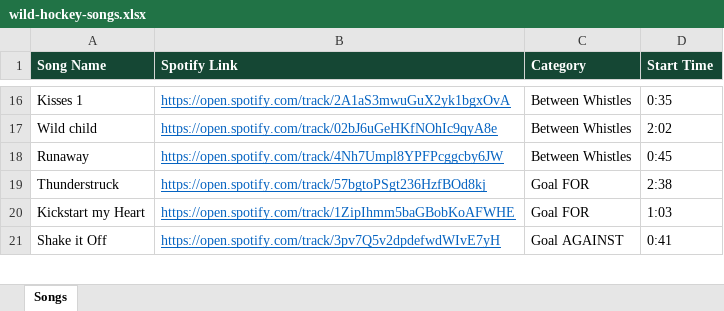
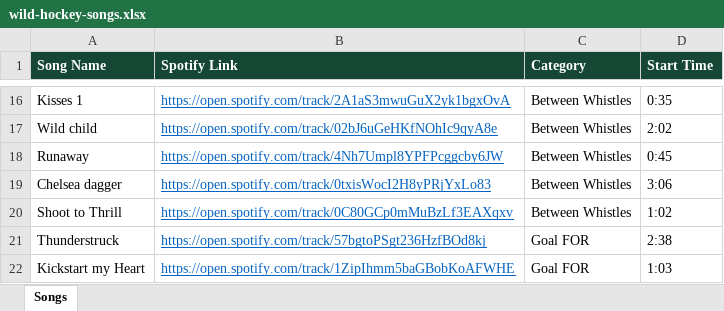
Before and after one commit to kenpeterson2112/wild-hockey-music-player, an Excel workbook: wild-hockey-songs.xlsx, sheet Songs, drawn as a sheet; only a part is shown, gaps mark what is left out; the shorter side is filled out with more unchanged rows; values as stored, in another font and other column widths than the file's, no borders; the diff names each change by its address in the sheet, - before the commit and + after, or states it on an @@ line.

```diff
--- a/wild-hockey-songs.xlsx (sheet Songs)
+++ b/wild-hockey-songs.xlsx (sheet Songs)
+row 19: Chelsea dagger | https://open.spotify.com/track/0txisWocI2H8yPRjYxLo83 | Between Whistles | 3:06
+row 20: Shoot to Thrill | https://open.spotify.com/track/0C80GCp0mMuBzLf3EAXqxv | Between Whistles | 1:02
```
Also changed, not shown: 1 other file.
